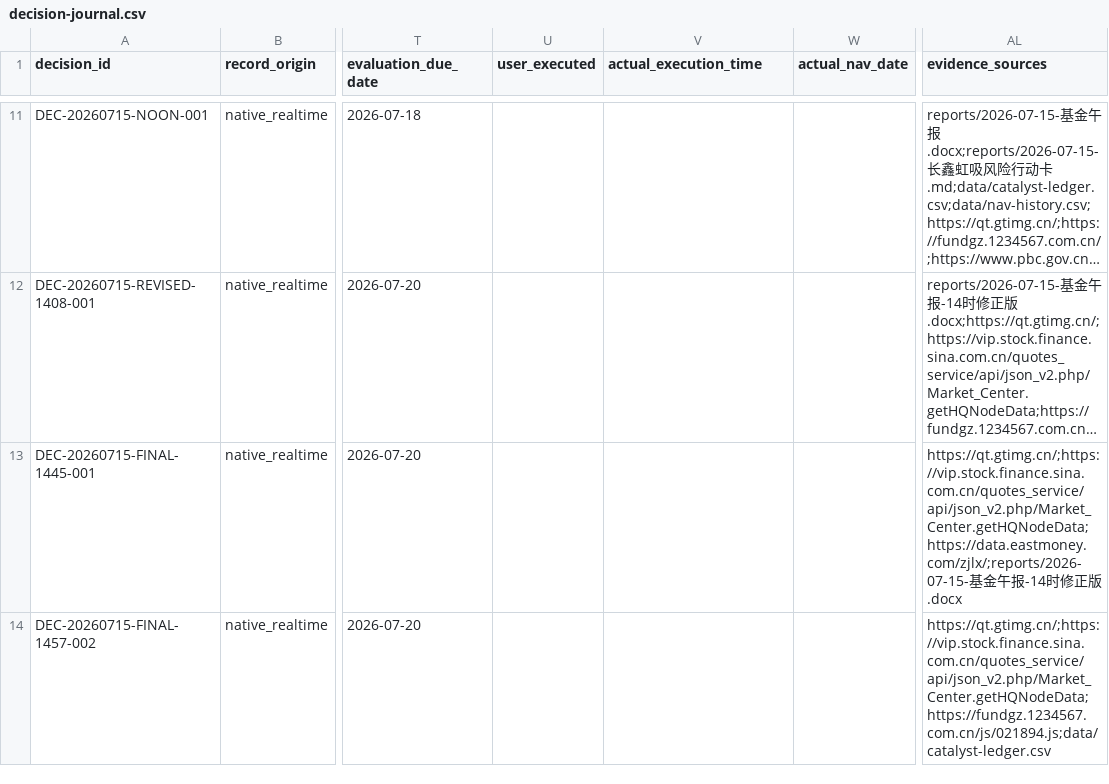
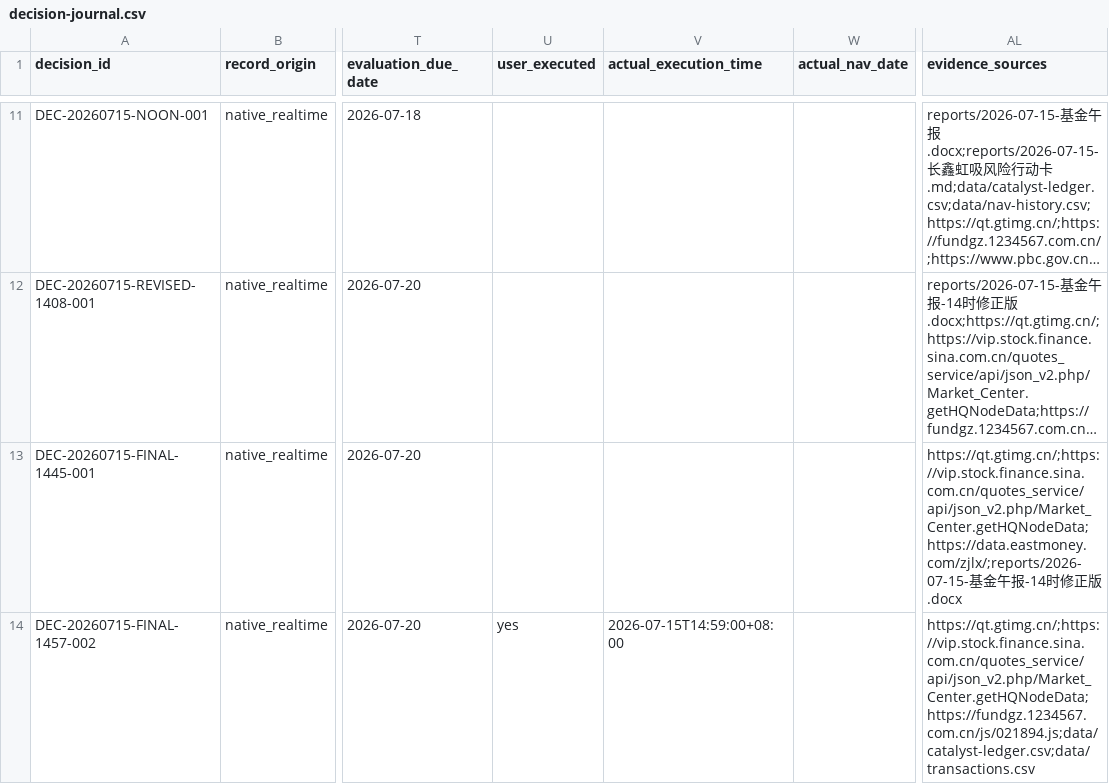
Before and after one commit to 2240907669-svg/fund-investment, a CSV file: data/decision-journal.csv, drawn as a sheet; only a part is shown, gaps mark what is left out; long unchanged cells end in …; the diff names each change by its address in the sheet, - before the commit and + after, or states it on an @@ line.

```diff
--- a/data/decision-journal.csv
+++ b/data/decision-journal.csv
-U14 (user_executed): (empty)
+U14 (user_executed): yes
-V14 (actual_execution_time): (empty)
+V14 (actual_execution_time): 2026-07-15T14:59:00+08:00
-AL14 (evidence_sources): https://qt.gtimg.cn/;https://vip.stock.finance.sina.com.cn/quotes_service/api/json_v2.php/Market_Center.getHQNodeData;https://fundgz.1234567.com.cn/js/021894.js;data/catalyst-ledger.csv
+AL14 (evidence_sources): https://qt.gtimg.cn/;https://vip.stock.finance.sina.com.cn/quotes_service/api/json_v2.php/Market_Center.getHQNodeData;https://fundgz.1234567.com.cn/js/021894.js;data/catalyst-ledger.csv;data/transactions.csv
```
Also changed, not shown: 1 other file.
